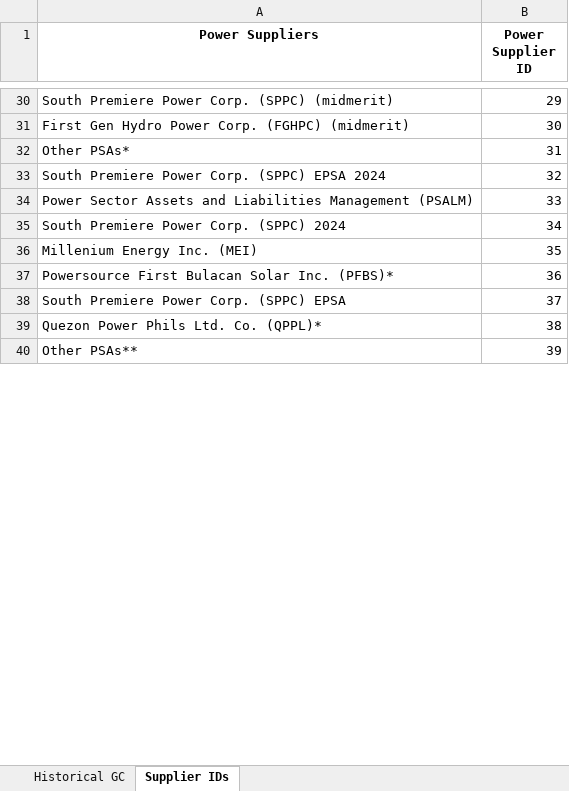
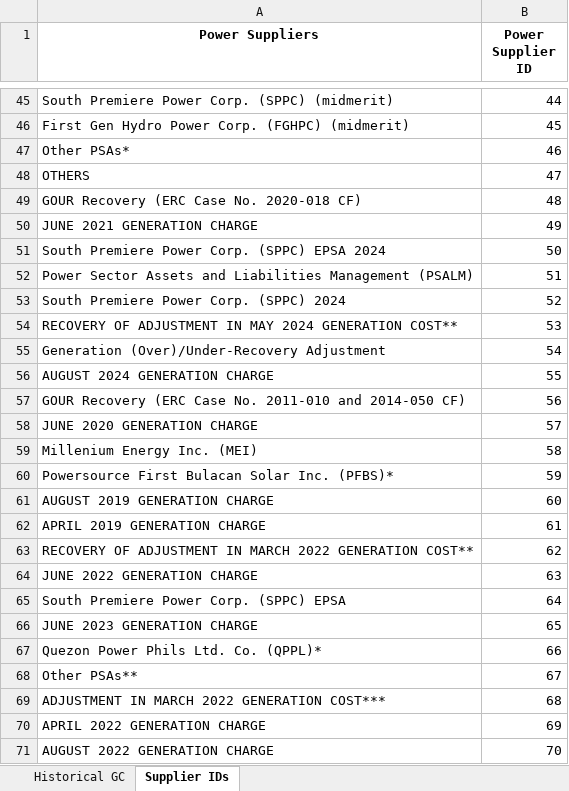
Before and after one commit to andreasenson/Scrape-DU-Generation-Charge, an Excel workbook: MERALCO/Historical_MERALCO_GC_Breakdown.xlsx, sheet Supplier IDs, drawn as a sheet; only a part is shown, gaps mark what is left out; values as stored, in another font and other column widths than the file's, no borders; addresses are those after the commit; the diff covers the shown part only; the diff names each change by its address in the sheet, - before the commit and + after, or states it on an @@ line.

```diff
--- a/MERALCO/Historical_MERALCO_GC_Breakdown.xlsx (sheet Supplier IDs)
+++ b/MERALCO/Historical_MERALCO_GC_Breakdown.xlsx (sheet Supplier IDs)
-B45 (Power Supplier ID): 29
+B45 (Power Supplier ID): 44
-B46 (Power Supplier ID): 30
+B46 (Power Supplier ID): 45
-B47 (Power Supplier ID): 31
+B47 (Power Supplier ID): 46
+row 48: OTHERS | 47
+row 49: GOUR Recovery (ERC Case No. 2020-018 CF) | 48
+row 50: JUNE 2021 GENERATION CHARGE | 49
-B51 (Power Supplier ID): 32
+B51 (Power Supplier ID): 50
-B52 (Power Supplier ID): 33
+B52 (Power Supplier ID): 51
-B53 (Power Supplier ID): 34
+B53 (Power Supplier ID): 52
+row 54: RECOVERY OF ADJUSTMENT IN MAY 2024 GENERATION COST** | 53
+row 55: Generation (Over)/Under-Recovery Adjustment | 54
+row 56: AUGUST 2024 GENERATION CHARGE | 55
+row 57: GOUR Recovery (ERC Case No. 2011-010 and 2014-050 CF) | 56
+row 58: JUNE 2020 GENERATION CHARGE | 57
-B59 (Power Supplier ID): 35
+B59 (Power Supplier ID): 58
-B60 (Power Supplier ID): 36
+B60 (Power Supplier ID): 59
+row 61: AUGUST 2019 GENERATION CHARGE | 60
+row 62: APRIL 2019 GENERATION CHARGE | 61
+row 63: RECOVERY OF ADJUSTMENT IN MARCH 2022 GENERATION COST** | 62
+row 64: JUNE 2022 GENERATION CHARGE | 63
-B65 (Power Supplier ID): 37
+B65 (Power Supplier ID): 64
+row 66: JUNE 2023 GENERATION CHARGE | 65
-B67 (Power Supplier ID): 38
+B67 (Power Supplier ID): 66
-B68 (Power Supplier ID): 39
+B68 (Power Supplier ID): 67
+row 69: ADJUSTMENT IN MARCH 2022 GENERATION COST*** | 68
+row 70: APRIL 2022 GENERATION CHARGE | 69
+row 71: AUGUST 2022 GENERATION CHARGE | 70
```
Also changed, not shown: 93 added rows and 23 edited cells elsewhere in this sheet, sheet Historical GC, 1 other file.
